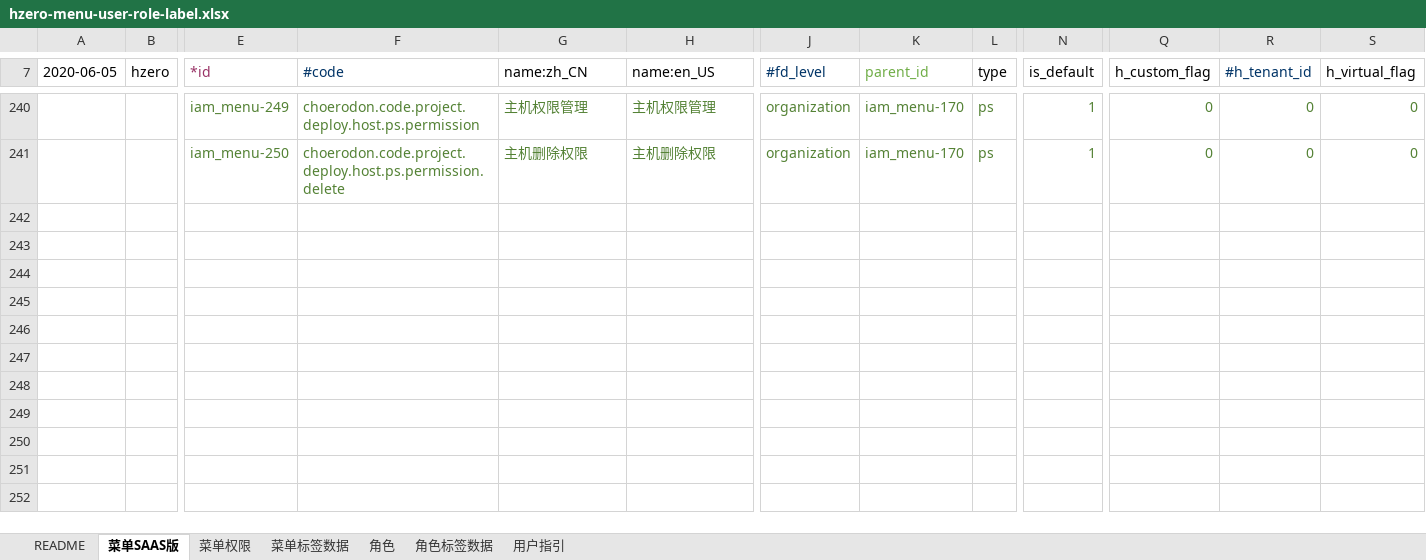
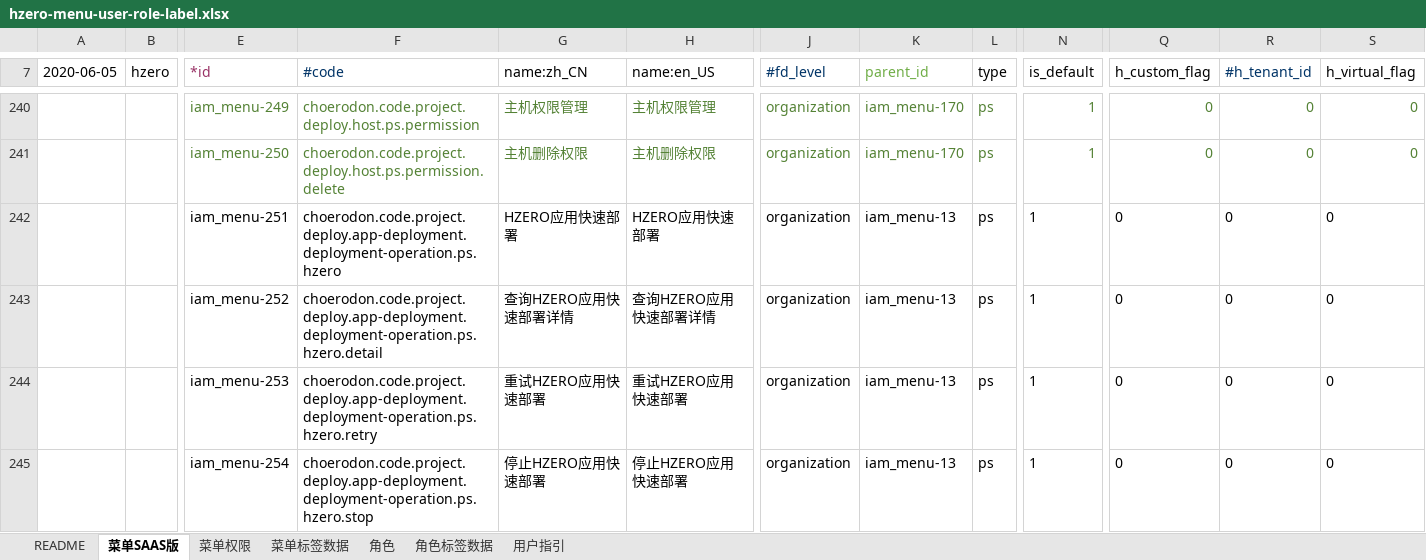
Before and after one commit to open-hand/devops-service, an Excel workbook: src/main/resources/script/db/init-data/devops_service/hzero_platform/hzero-menu-user-role-label.xlsx, sheet 菜单SAAS版, drawn as a sheet; only a part is shown, gaps mark what is left out; values as stored, in another font and other column widths than the file's, no borders; rows hold the shown columns only; the diff names each change by its address in the sheet, - before the commit and + after, or states it on an @@ line.

```diff
--- a/src/main/resources/script/db/init-data/devops_service/hzero_platform/hzero-menu-user-role-label.xlsx (sheet 菜单SAAS版)
+++ b/src/main/resources/script/db/init-data/devops_service/hzero_platform/hzero-menu-user-role-label.xlsx (sheet 菜单SAAS版)
+row 242:  |  | iam_menu-251 | choerodon.code.project.deploy.app-deployment.deployment-operation.ps.hzero | HZERO应用快速部署 | HZERO应用快速部署 | organization | iam_menu-13 | ps | 1 | 0 | 0 | 0
+row 243:  |  | iam_menu-252 | choerodon.code.project.deploy.app-deployment.deployment-operation.ps.hzero.detail | 查询HZERO应用快速部署详情 | 查询HZERO应用快速部署详情 | organization | iam_menu-13 | ps | 1 | 0 | 0 | 0
+row 244:  |  | iam_menu-253 | choerodon.code.project.deploy.app-deployment.deployment-operation.ps.hzero.retry | 重试HZERO应用快速部署 | 重试HZERO应用快速部署 | organization | iam_menu-13 | ps | 1 | 0 | 0 | 0
+row 245:  |  | iam_menu-254 | choerodon.code.project.deploy.app-deployment.deployment-operation.ps.hzero.stop | 停止HZERO应用快速部署 | 停止HZERO应用快速部署 | organization | iam_menu-13 | ps | 1 | 0 | 0 | 0
```
Also changed, not shown: sheet 角色, sheet 菜单权限.
